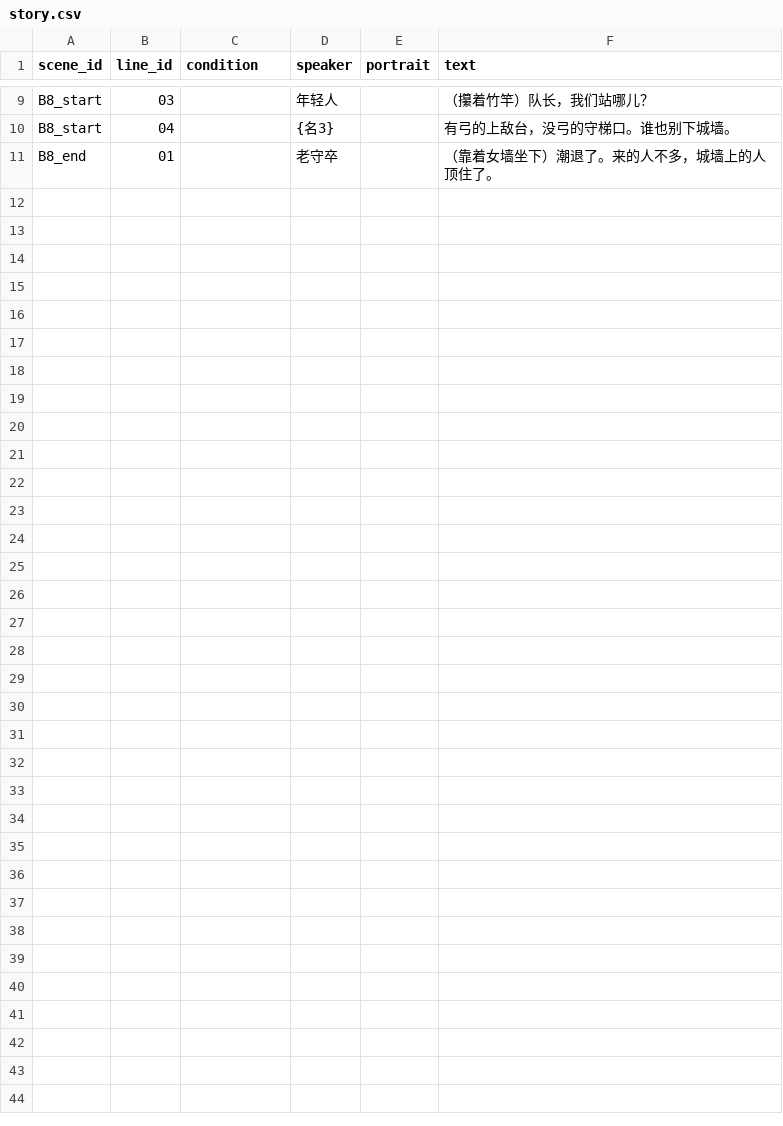
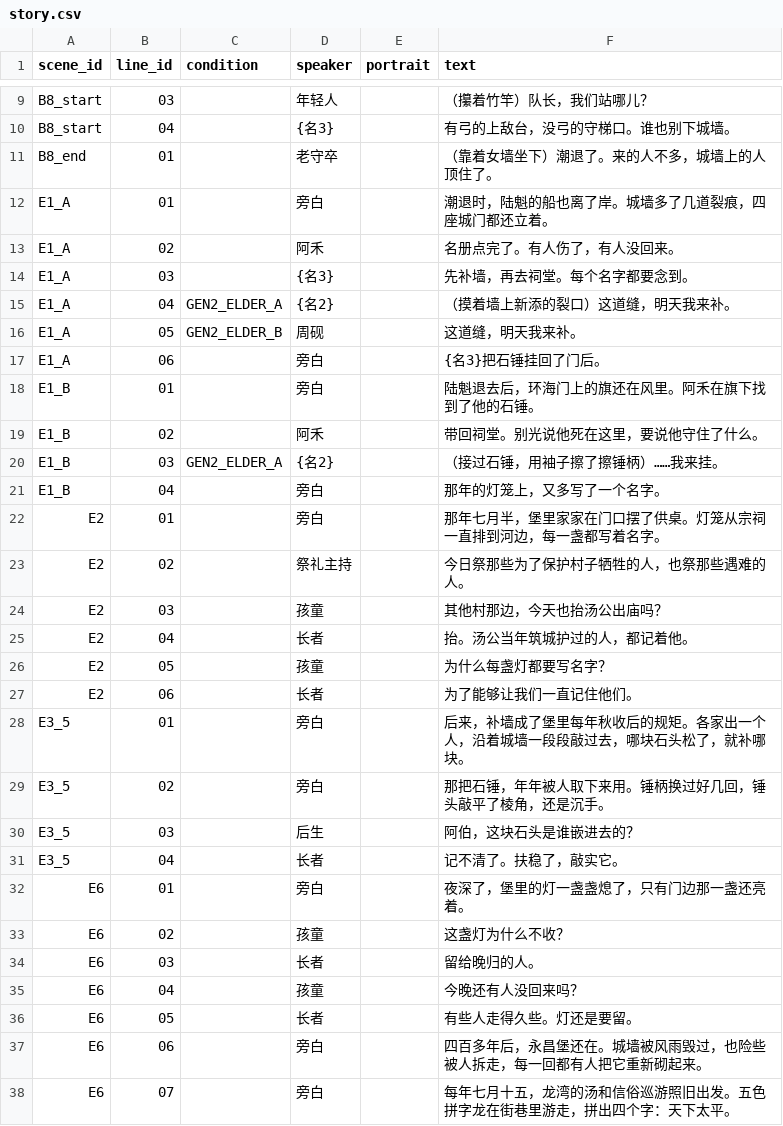
Before and after one commit to Karrhe/YongChang-public, a CSV file: data/text/story.csv, drawn as a sheet; only a part is shown, gaps mark what is left out.

```diff
--- a/data/text/story.csv
+++ b/data/text/story.csv
@@ -11 +11,28 @@ B8_start,04,,{名3},,有弓的上敌台，没弓的守梯口。谁也别下城
 B8_end,01,,老守卒,,（靠着女墙坐下）潮退了。来的人不多，城墙上的人顶住了。
+E1_A,01,,旁白,,潮退时，陆魁的船也离了岸。城墙多了几道裂痕，四座城门都还立着。
+E1_A,02,,阿禾,,名册点完了。有人伤了，有人没回来。
+E1_A,03,,{名3},,先补墙，再去祠堂。每个名字都要念到。
+E1_A,04,GEN2_ELDER_A,{名2},,（摸着墙上新添的裂口）这道缝，明天我来补。
+E1_A,05,GEN2_ELDER_B,周砚,,这道缝，明天我来补。
+E1_A,06,,旁白,,{名3}把石锤挂回了门后。
+E1_B,01,,旁白,,陆魁退去后，环海门上的旗还在风里。阿禾在旗下找到了他的石锤。
+E1_B,02,,阿禾,,带回祠堂。别光说他死在这里，要说他守住了什么。
+E1_B,03,GEN2_ELDER_A,{名2},,（接过石锤，用袖子擦了擦锤柄）……我来挂。
+E1_B,04,,旁白,,那年的灯笼上，又多写了一个名字。
+E2,01,,旁白,,那年七月半，堡里家家在门口摆了供桌。灯笼从宗祠一直排到河边，每一盏都写着名字。
+E2,02,,祭礼主持,,今日祭那些为了保护村子牺牲的人，也祭那些遇难的人。
+E2,03,,孩童,,其他村那边，今天也抬汤公出庙吗？
+E2,04,,长者,,抬。汤公当年筑城护过的人，都记着他。
+E2,05,,孩童,,为什么每盏灯都要写名字？
+E2,06,,长者,,为了能够让我们一直记住他们。
+E3_5,01,,旁白,,后来，补墙成了堡里每年秋收后的规矩。各家出一个人，沿着城墙一段段敲过去，哪块石头松了，就补哪块。
+E3_5,02,,旁白,,那把石锤，年年被人取下来用。锤柄换过好几回，锤头敲平了棱角，还是沉手。
+E3_5,03,,后生,,阿伯，这块石头是谁嵌进去的？
+E3_5,04,,长者,,记不清了。扶稳了，敲实它。
+E6,01,,旁白,,夜深了，堡里的灯一盏盏熄了，只有门边那一盏还亮着。
+E6,02,,孩童,,这盏灯为什么不收？
+E6,03,,长者,,留给晚归的人。
+E6,04,,孩童,,今晚还有人没回来吗？
+E6,05,,长者,,有些人走得久些。灯还是要留。
+E6,06,,旁白,,四百多年后，永昌堡还在。城墙被风雨毁过，也险些被人拆走，每一回都有人把它重新砌起来。
+E6,07,,旁白,,每年七月十五，龙湾的汤和信俗巡游照旧出发。五色拼字龙在街巷里游走，拼出四个字：天下太平。
```
Also changed, not shown: 16 other files.
